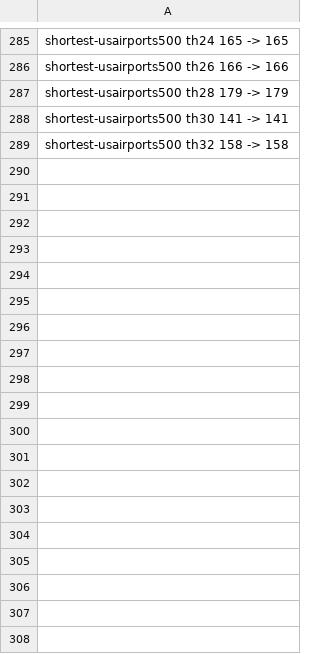
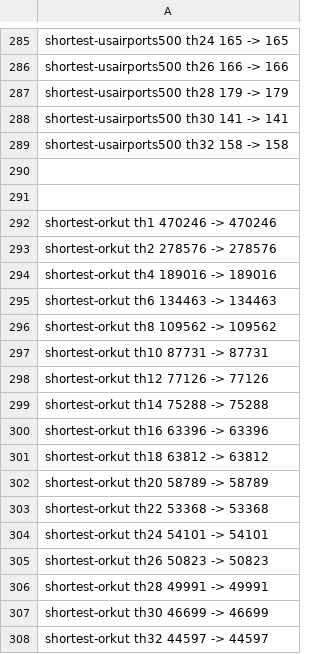
Before and after one commit to flavioc/thesis, a CSV file: experiments/scalability/runtime.csv, drawn as a sheet; only a part is shown, gaps mark what is left out; the diff names each change by its address in the sheet, - before the commit and + after, or states it on an @@ line.

Commit message:
Add orkut dataset.

```diff
--- a/experiments/scalability/runtime.csv
+++ b/experiments/scalability/runtime.csv
+row 290: (empty)
+row 291: (empty)
+row 292: shortest-orkut th1 470246 -> 470246
+row 293: shortest-orkut th2 278576 -> 278576
+row 294: shortest-orkut th4 189016 -> 189016
+row 295: shortest-orkut th6 134463 -> 134463
+row 296: shortest-orkut th8 109562 -> 109562
+row 297: shortest-orkut th10 87731 -> 87731
+row 298: shortest-orkut th12 77126 -> 77126
+row 299: shortest-orkut th14 75288 -> 75288
+row 300: shortest-orkut th16 63396 -> 63396
+row 301: shortest-orkut th18 63812 -> 63812
+row 302: shortest-orkut th20 58789 -> 58789
+row 303: shortest-orkut th22 53368 -> 53368
+row 304: shortest-orkut th24 54101 -> 54101
+row 305: shortest-orkut th26 50823 -> 50823
+row 306: shortest-orkut th28 49991 -> 49991
+row 307: shortest-orkut th30 46699 -> 46699
+row 308: shortest-orkut th32 44597 -> 44597
```
Also changed, not shown: experiments/absolute/runtime.csv, experiments/mem/c-mem.csv, 10 other files.
